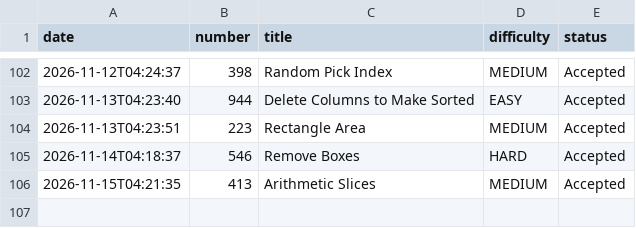
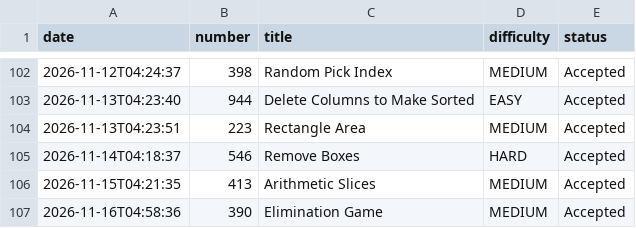
Before and after one commit to harvishcr7/leetcode_automation, a CSV file: log.csv, drawn as a sheet; only a part is shown, gaps mark what is left out.

```diff
--- a/log.csv
+++ b/log.csv
@@ -106 +106,2 @@ date,number,title,difficulty,status
 2026-11-15T04:21:35,413,Arithmetic Slices,MEDIUM,Accepted
+2026-11-16T04:58:36,390,Elimination Game,MEDIUM,Accepted
```
Also changed, not shown: 1 other file.
